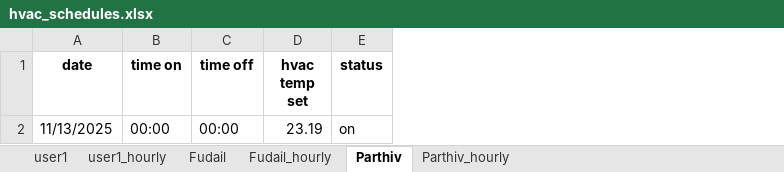
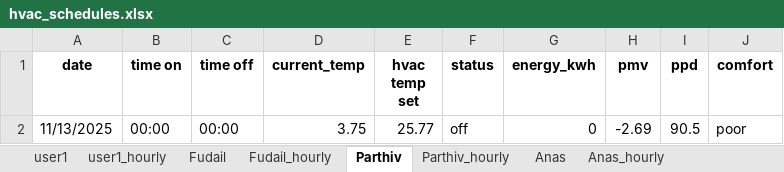
Before and after one commit to Parthiv18/Capstone-Project, an Excel workbook: model/hvac_schedules.xlsx, sheet Parthiv, drawn as a sheet; values as stored, in another font and other column widths than the file's, no borders; addresses are those after the commit; the diff names each change by its address in the sheet, - before the commit and + after, or states it on an @@ line.

Commit message:
created thermostat folder to store hvac simulation data

```diff
--- a/model/hvac_schedules.xlsx (sheet Parthiv)
+++ b/model/hvac_schedules.xlsx (sheet Parthiv)
+sheet tab: Anas
+sheet tab: Anas_hourly
+column D (current_temp), row 2: 3.75
+column G (energy_kwh), row 2: 0
+column H (pmv), row 2: -2.69
+column I (ppd), row 2: 90.5
+column J (comfort), row 2: poor
-E2 (hvac temp set): 23.19
+E2 (hvac temp set): 25.77
-F2 (status): on
+F2 (status): off
```
Also changed, not shown: sheet user1_hourly, sheet Parthiv_hourly, sheet Fudail_hourly, sheet Fudail, sheet user1, 4 other files.
